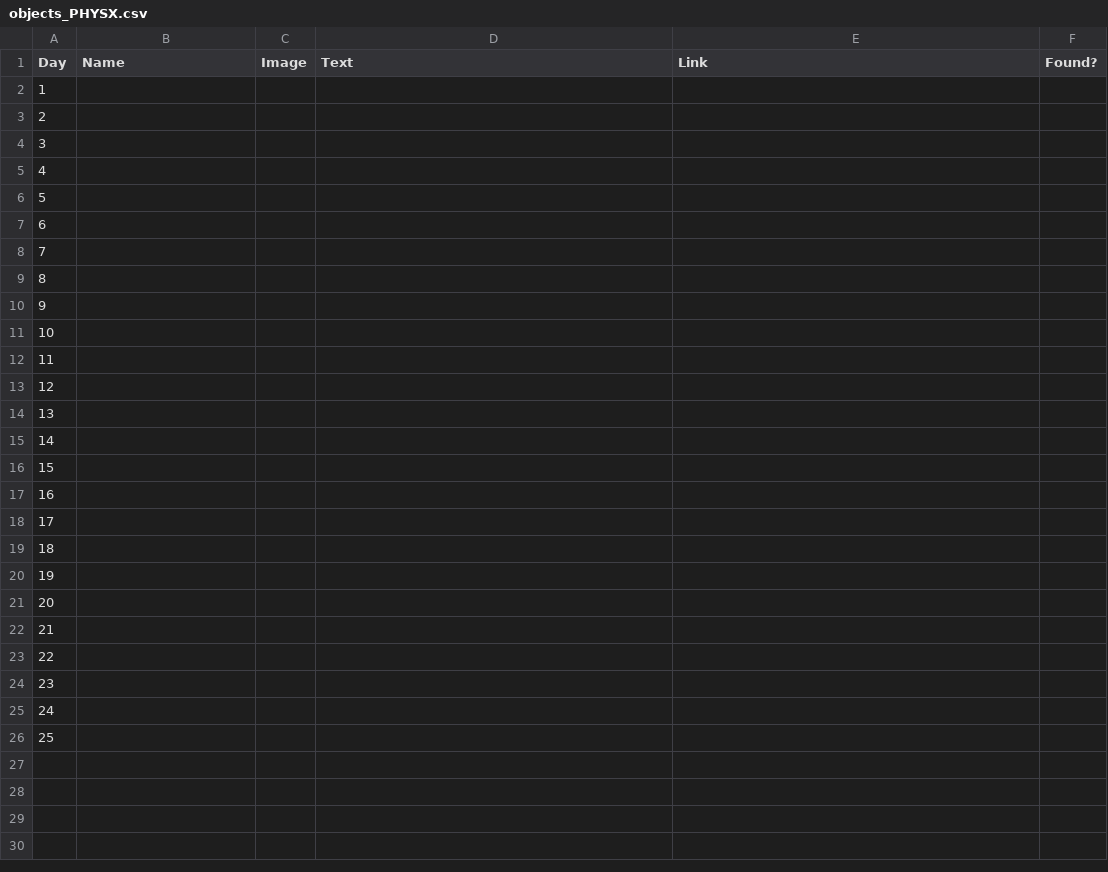
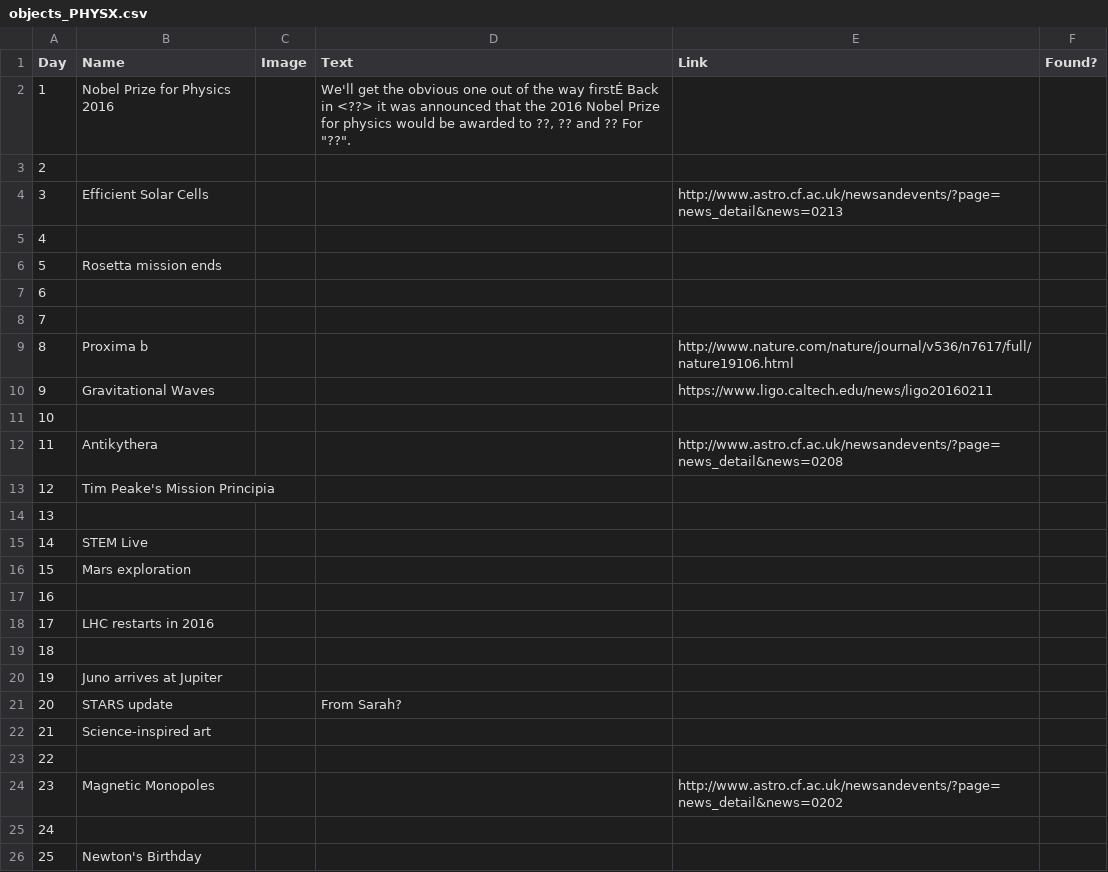
Before and after one commit to chrisnorth/physx-advent, a CSV file: objects_PHYSX.csv, drawn as a sheet; the diff names each change by its address in the sheet, - before the commit and + after, or states it on an @@ line.

Commit message:
Added a few ideas

```diff
--- a/objects_PHYSX.csv
+++ b/objects_PHYSX.csv
-B2 (Name): (empty)
+B2 (Name): Nobel Prize for Physics 2016
-D2 (Text): (empty)
+D2 (Text): We'll get the obvious one out of the way firstÉ Back in <??> it was announced that the 2016 Nobel Prize for physics would be awarded to ??, ?? and ?? For "??".
-B4 (Name): (empty)
+B4 (Name): Efficient Solar Cells
-E4 (Link): (empty)
+E4 (Link): http://www.astro.cf.ac.uk/newsandevents/?page=news_detail&news=0213
-B6 (Name): (empty)
+B6 (Name): Rosetta mission ends
-B9 (Name): (empty)
+B9 (Name): Proxima b
-E9 (Link): (empty)
+E9 (Link): http://www.nature.com/nature/journal/v536/n7617/full/nature19106.html
-B10 (Name): (empty)
+B10 (Name): Gravitational Waves
-E10 (Link): (empty)
+E10 (Link): https://www.ligo.caltech.edu/news/ligo20160211
-B12 (Name): (empty)
+B12 (Name): Antikythera
-E12 (Link): (empty)
+E12 (Link): http://www.astro.cf.ac.uk/newsandevents/?page=news_detail&news=0208
-B13 (Name): (empty)
+B13 (Name): Tim Peake's Mission Principia
-B15 (Name): (empty)
+B15 (Name): STEM Live
-B16 (Name): (empty)
+B16 (Name): Mars exploration
-B18 (Name): (empty)
+B18 (Name): LHC restarts in 2016
-B20 (Name): (empty)
+B20 (Name): Juno arrives at Jupiter
-B21 (Name): (empty)
+B21 (Name): STARS update
-D21 (Text): (empty)
+D21 (Text): From Sarah?
-B22 (Name): (empty)
+B22 (Name): Science-inspired art
-B24 (Name): (empty)
+B24 (Name): Magnetic Monopoles
-E24 (Link): (empty)
+E24 (Link): http://www.astro.cf.ac.uk/newsandevents/?page=news_detail&news=0202
-B26 (Name): (empty)
+B26 (Name): Newton's Birthday
```
